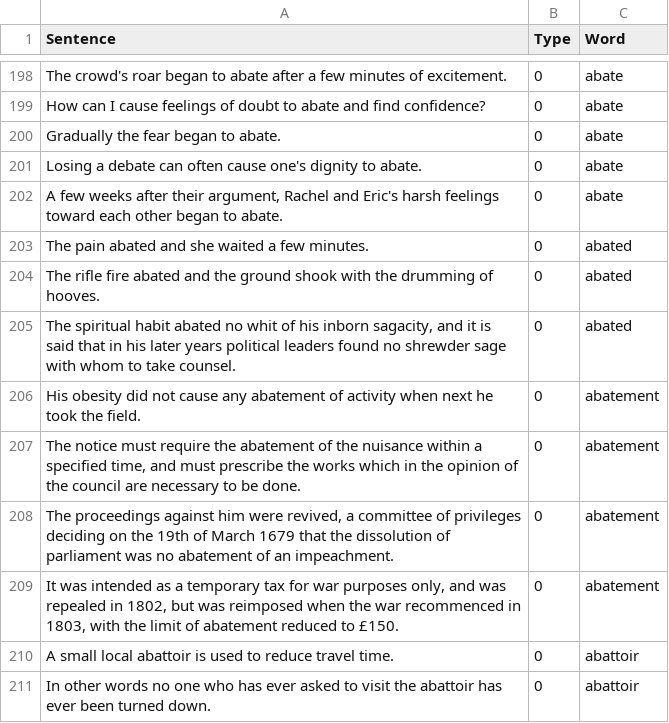
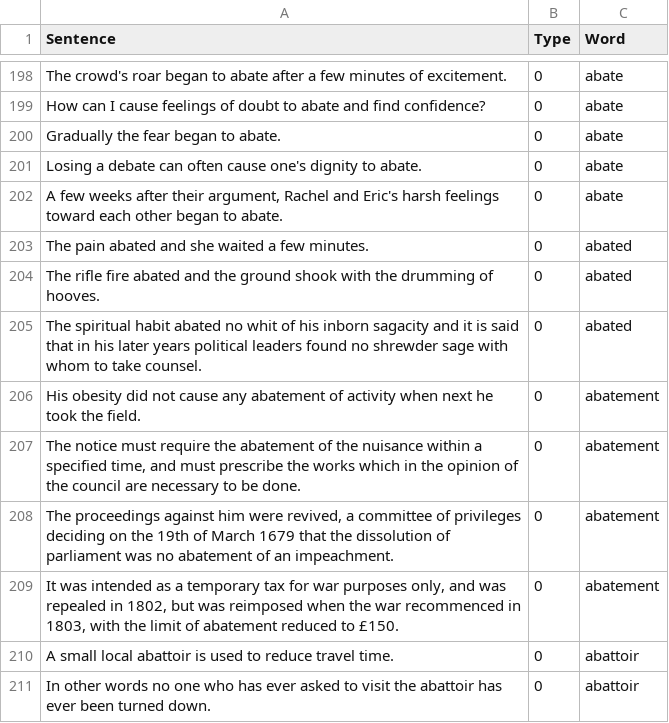
Before and after one commit to minoli-a/research, a CSV file: TrainingModel/LanguageModel.csv, drawn as a sheet; only a part is shown, gaps mark what is left out.

Commit message:
remove

```diff
--- a/TrainingModel/LanguageModel.csv
+++ b/TrainingModel/LanguageModel.csv
@@ -204,3 +204,3 @@ Sentence,Type,Word
 "The rifle fire abated and the ground shook with the drumming of hooves.", 0, "abated"
-"The spiritual habit abated no whit of his inborn sagacity, and it is said that in his later years political leaders found no shrewder sage with whom to take counsel.", 0, "abated"
+"The spiritual habit abated no whit of his inborn sagacity and it is said that in his later years political leaders found no shrewder sage with whom to take counsel.", 0, "abated"
 "His obesity did not cause any abatement of activity when next he took the field.", 0, "abatement"
```
